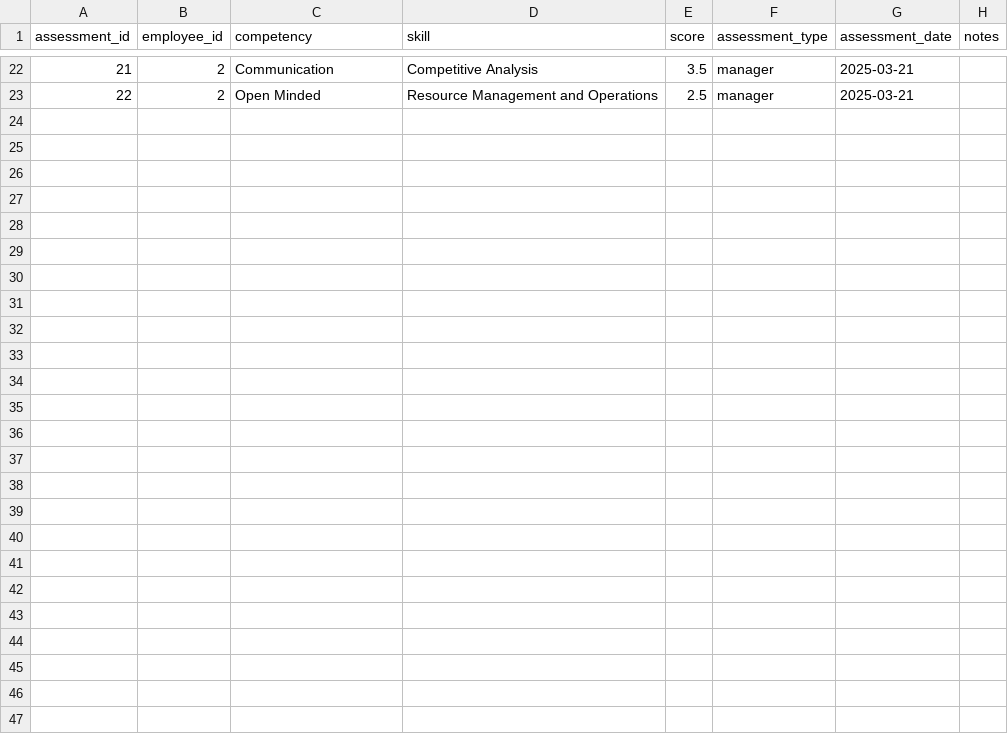
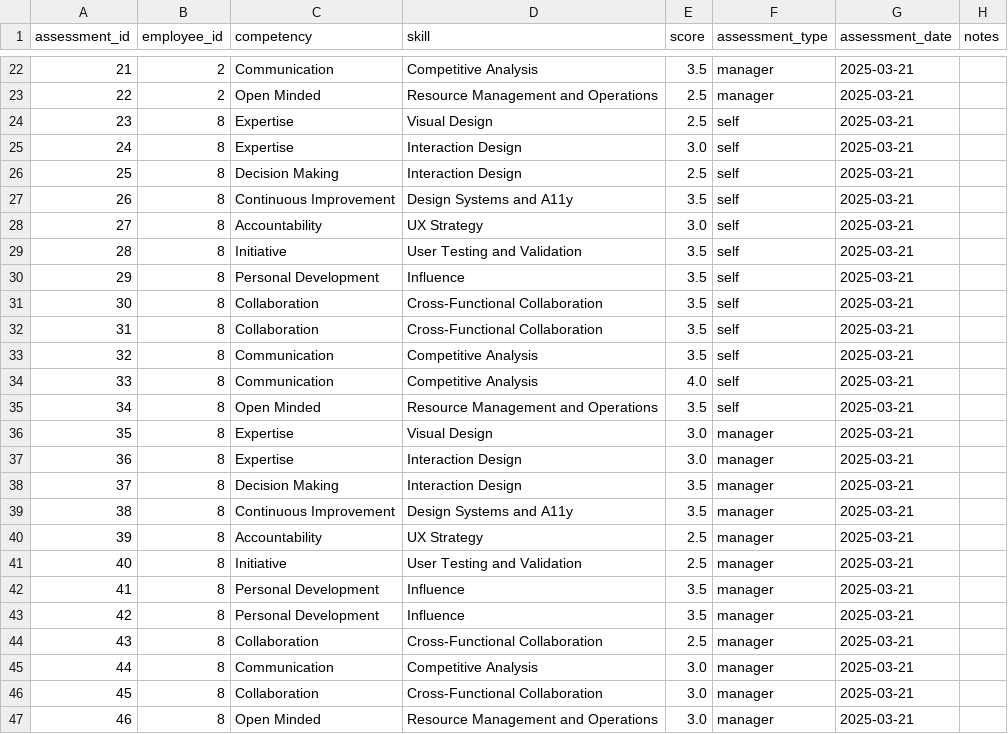
Before and after one commit to brnduarte/skillmatrix, a CSV file: skill_assessments.csv, drawn as a sheet; only a part is shown, gaps mark what is left out.

```diff
--- a/skill_assessments.csv
+++ b/skill_assessments.csv
@@ -23 +23,25 @@ assessment_id,employee_id,competency,skill,score,assessment_type,assessment_date
 22,2,Open Minded,Resource Management and Operations,2.5,manager,2025-03-21,
+23,8,Expertise,Visual Design,2.5,self,2025-03-21,
+24,8,Expertise,Interaction Design,3.0,self,2025-03-21,
+25,8,Decision Making,Interaction Design,2.5,self,2025-03-21,
+26,8,Continuous Improvement,Design Systems and A11y,3.5,self,2025-03-21,
+27,8,Accountability,UX Strategy,3.0,self,2025-03-21,
+28,8,Initiative,User Testing and Validation,3.5,self,2025-03-21,
+29,8,Personal Development,Influence,3.5,self,2025-03-21,
+30,8,Collaboration,Cross-Functional Collaboration,3.5,self,2025-03-21,
+31,8,Collaboration,Cross-Functional Collaboration,3.5,self,2025-03-21,
+32,8,Communication,Competitive Analysis,3.5,self,2025-03-21,
+33,8,Communication,Competitive Analysis,4.0,self,2025-03-21,
+34,8,Open Minded,Resource Management and Operations,3.5,self,2025-03-21,
+35,8,Expertise,Visual Design,3.0,manager,2025-03-21,
+36,8,Expertise,Interaction Design,3.0,manager,2025-03-21,
+37,8,Decision Making,Interaction Design,3.5,manager,2025-03-21,
+38,8,Continuous Improvement,Design Systems and A11y,3.5,manager,2025-03-21,
+39,8,Accountability,UX Strategy,2.5,manager,2025-03-21,
+40,8,Initiative,User Testing and Validation,2.5,manager,2025-03-21,
+41,8,Personal Development,Influence,3.5,manager,2025-03-21,
+42,8,Personal Development,Influence,3.5,manager,2025-03-21,
+43,8,Collaboration,Cross-Functional Collaboration,2.5,manager,2025-03-21,
+44,8,Communication,Competitive Analysis,3.0,manager,2025-03-21,
+45,8,Collaboration,Cross-Functional Collaboration,3.0,manager,2025-03-21,
+46,8,Open Minded,Resource Management and Operations,3.0,manager,2025-03-21,
```
Also changed, not shown: employees.csv, 2 other files.
